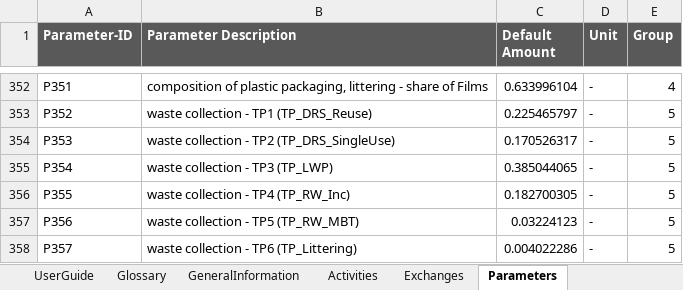
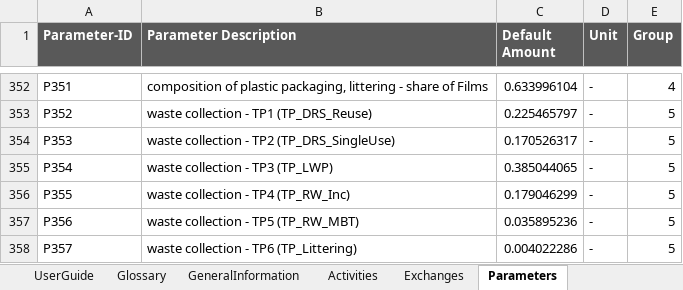
Before and after one commit to SarahSchmidt94/MoEWe, an Excel workbook: CaseStudy1_PlasticPackagingWaste/EWU_Dashboard_InputTemplate_PlasticPackagingWaste.xlsx, sheet Parameters, drawn as a sheet; only a part is shown, gaps mark what is left out; values as stored, in another font and other column widths than the file's, no borders; the diff names each change by its address in the sheet, - before the commit and + after, or states it on an @@ line.

```diff
--- a/CaseStudy1_PlasticPackagingWaste/EWU_Dashboard_InputTemplate_PlasticPackagingWaste.xlsx (sheet Parameters)
+++ b/CaseStudy1_PlasticPackagingWaste/EWU_Dashboard_InputTemplate_PlasticPackagingWaste.xlsx (sheet Parameters)
-C356 (Default Amount): 0.182700305
+C356 (Default Amount): 0.179046299
-C357 (Default Amount): 0.03224123
+C357 (Default Amount): 0.035895236
```
Also changed, not shown: sheet Weighting, sheet UserGuide, sheet UserGuide_EWU-Dashboard, CaseStudy2_Biowaste/EWU_Dashboard_InputTemplate_Biowaste.xlsx, CaseStudy3_RoadDebris/EWU_Dashboard_InputTemplate_RoadDebris.xlsx, 4 other files.
